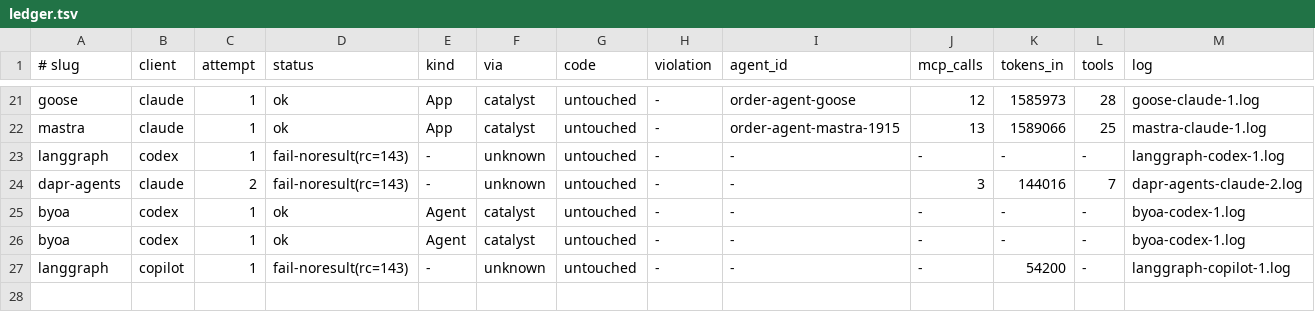
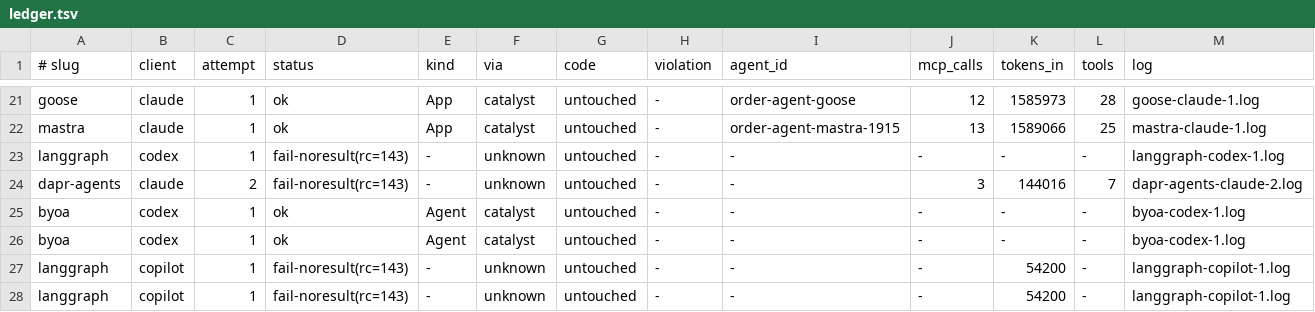
Before and after one commit to Eileen-Yu/spike-a-agents, a TSV file: results/plugin-quality-v3/ledger.tsv, drawn as a sheet; only a part is shown, gaps mark what is left out; rows hold the shown columns only; the diff names each change by its address in the sheet, - before the commit and + after, or states it on an @@ line.

Commit message:
Spike A v3: LangGraph × copilot #1 fail-noresult(rc=143)

```diff
--- a/results/plugin-quality-v3/ledger.tsv
+++ b/results/plugin-quality-v3/ledger.tsv
+row 28: langgraph | copilot | 1 | fail-noresult(rc=143) | - | unknown | untouched | - | - | - | 54200 | - | langgraph-copilot-1.log
```
Also changed, not shown: 3 other files.
